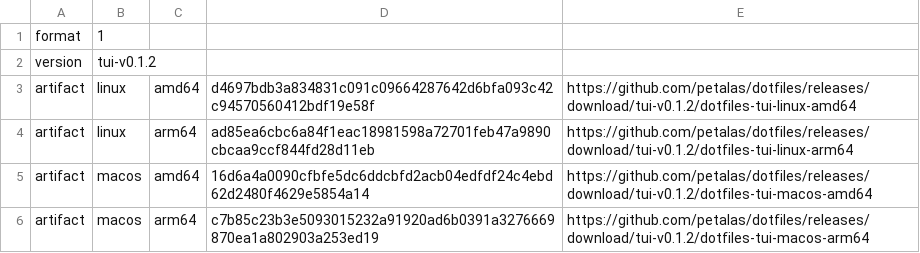
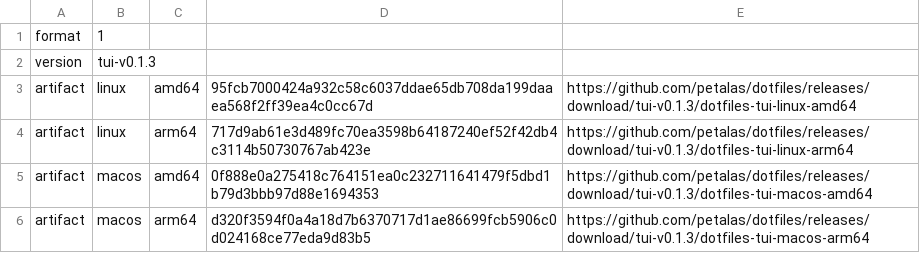
Before and after one commit to petalas/dotfiles, a TSV file: catalog/tui-releases.tsv, drawn as a sheet.

```diff
--- a/catalog/tui-releases.tsv
+++ b/catalog/tui-releases.tsv
@@ -1,6 +1,6 @@
 format	1
-version	tui-v0.1.2
-artifact	linux	amd64	d4697bdb3a834831c091c09664287642d6bfa093c42c94570560412bdf19e58f	https://github.com/petalas/dotfiles/releases/download/tui-v0.1.2/dotfiles-tui-linux-amd64
-artifact	linux	arm64	ad85ea6cbc6a84f1eac18981598a72701feb47a9890cbcaa9ccf844fd28d11eb	https://github.com/petalas/dotfiles/releases/download/tui-v0.1.2/dotfiles-tui-linux-arm64
-artifact	macos	amd64	16d6a4a0090cfbfe5dc6ddcbfd2acb04edfdf24c4ebd62d2480f4629e5854a14	https://github.com/petalas/dotfiles/releases/download/tui-v0.1.2/dotfiles-tui-macos-amd64
-artifact	macos	arm64	c7b85c23b3e5093015232a91920ad6b0391a3276669870ea1a802903a253ed19	https://github.com/petalas/dotfiles/releases/download/tui-v0.1.2/dotfiles-tui-macos-arm64
+version	tui-v0.1.3
+artifact	linux	amd64	95fcb7000424a932c58c6037ddae65db708da199daaea568f2ff39ea4c0cc67d	https://github.com/petalas/dotfiles/releases/download/tui-v0.1.3/dotfiles-tui-linux-amd64
+artifact	linux	arm64	717d9ab61e3d489fc70ea3598b64187240ef52f42db4c3114b50730767ab423e	https://github.com/petalas/dotfiles/releases/download/tui-v0.1.3/dotfiles-tui-linux-arm64
+artifact	macos	amd64	0f888e0a275418c764151ea0c232711641479f5dbd1b79d3bbb97d88e1694353	https://github.com/petalas/dotfiles/releases/download/tui-v0.1.3/dotfiles-tui-macos-amd64
+artifact	macos	arm64	d320f3594f0a4a18d7b6370717d1ae86699fcb5906c0d024168ce77eda9d83b5	https://github.com/petalas/dotfiles/releases/download/tui-v0.1.3/dotfiles-tui-macos-arm64
```
Also changed, not shown: 8 other files.
